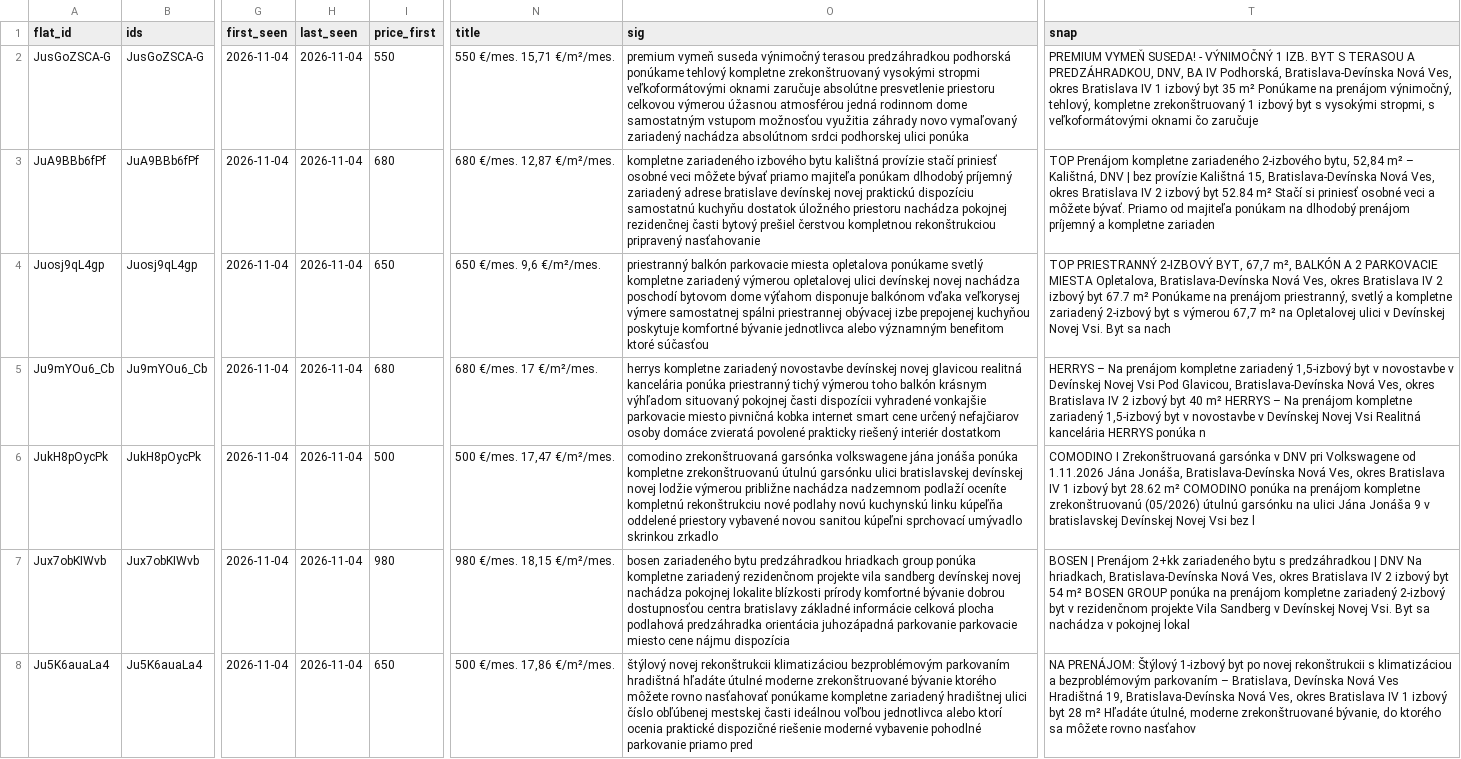
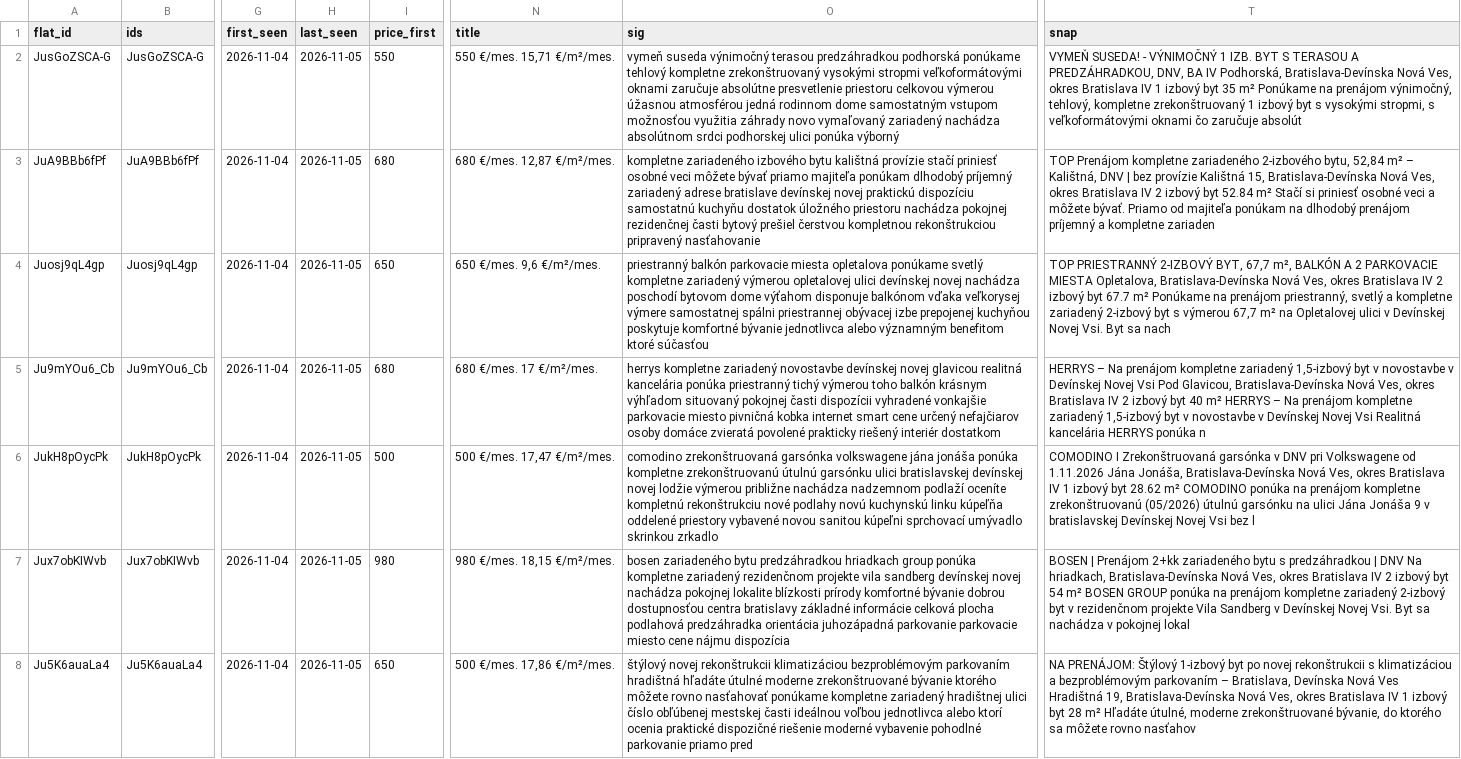
Before and after one commit to martinMatunak/realEstateAnalysis, a CSV file: data/listings.csv, drawn as a sheet; only a part is shown, gaps mark what is left out; the diff covers the shown part only; the diff names each change by its address in the sheet, - before the commit and + after, or states it on an @@ line.

```diff
--- a/data/listings.csv
+++ b/data/listings.csv
-H2:H8 (last_seen): 2026-11-04
+H2:H8 (last_seen): 2026-11-05
-O2 (sig): premium vymeň suseda výnimočný terasou predzáhradkou podhorská ponúkame tehlový kompletne zrekonštruovaný vysokými stropmi veľkoformátovými oknami zaručuje absolútne presvetlenie priestoru celkovou výmerou úžasnou atmosférou jedná rodinnom dome samostatným vstupom možnosťou využitia záhrady novo vymaľovaný zariadený nachádza absolútnom srdci podhorskej ulici ponúka
+O2 (sig): vymeň suseda výnimočný terasou predzáhradkou podhorská ponúkame tehlový kompletne zrekonštruovaný vysokými stropmi veľkoformátovými oknami zaručuje absolútne presvetlenie priestoru celkovou výmerou úžasnou atmosférou jedná rodinnom dome samostatným vstupom možnosťou využitia záhrady novo vymaľovaný zariadený nachádza absolútnom srdci podhorskej ulici ponúka výborný
-T2 (snap): PREMIUM VYMEŇ SUSEDA! - VÝNIMOČNÝ 1 IZB. BYT S TERASOU A PREDZÁHRADKOU, DNV, BA IV Podhorská, Bratislava-Devínska Nová Ves, okres Bratislava IV 1 izbový byt 35 m² Ponúkame na prenájom výnimočný, tehlový, kompletne zrekonštruovaný 1 izbový byt s vysokými stropmi, s veľkoformátovými oknami čo zaručuje
+T2 (snap): VYMEŇ SUSEDA! - VÝNIMOČNÝ 1 IZB. BYT S TERASOU A PREDZÁHRADKOU, DNV, BA IV Podhorská, Bratislava-Devínska Nová Ves, okres Bratislava IV 1 izbový byt 35 m² Ponúkame na prenájom výnimočný, tehlový, kompletne zrekonštruovaný 1 izbový byt s vysokými stropmi, s veľkoformátovými oknami čo zaručuje absolút
```
Also changed, not shown: 1 added row and 5 edited cells elsewhere in this file, data/prices.csv, 4 other files.
